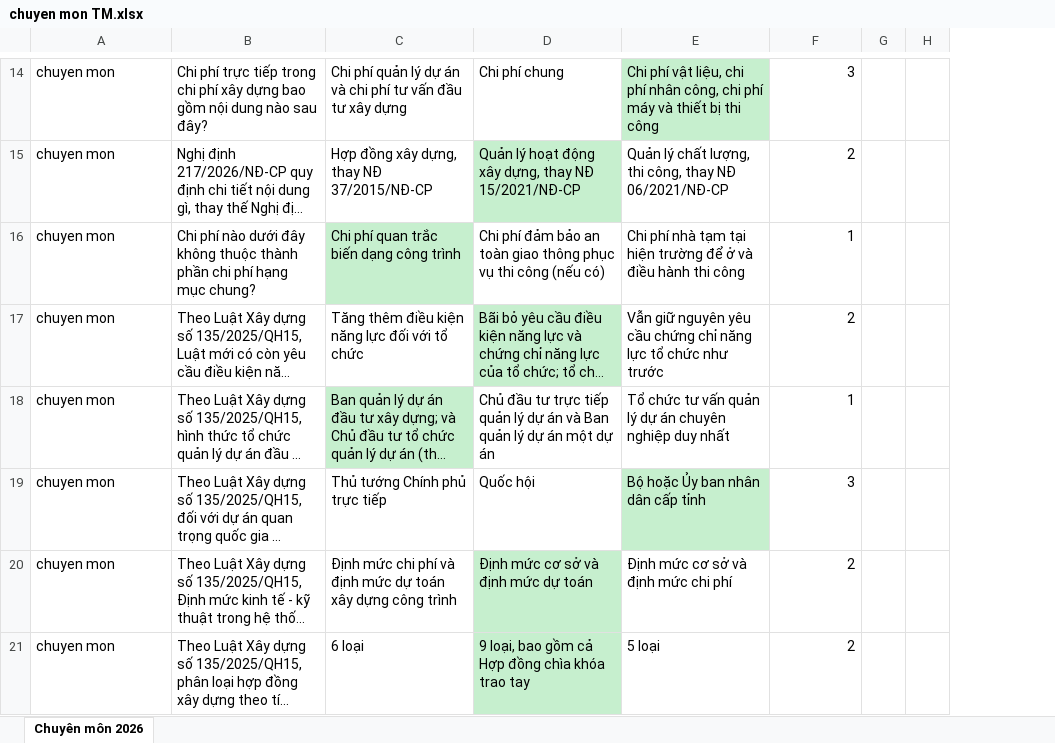
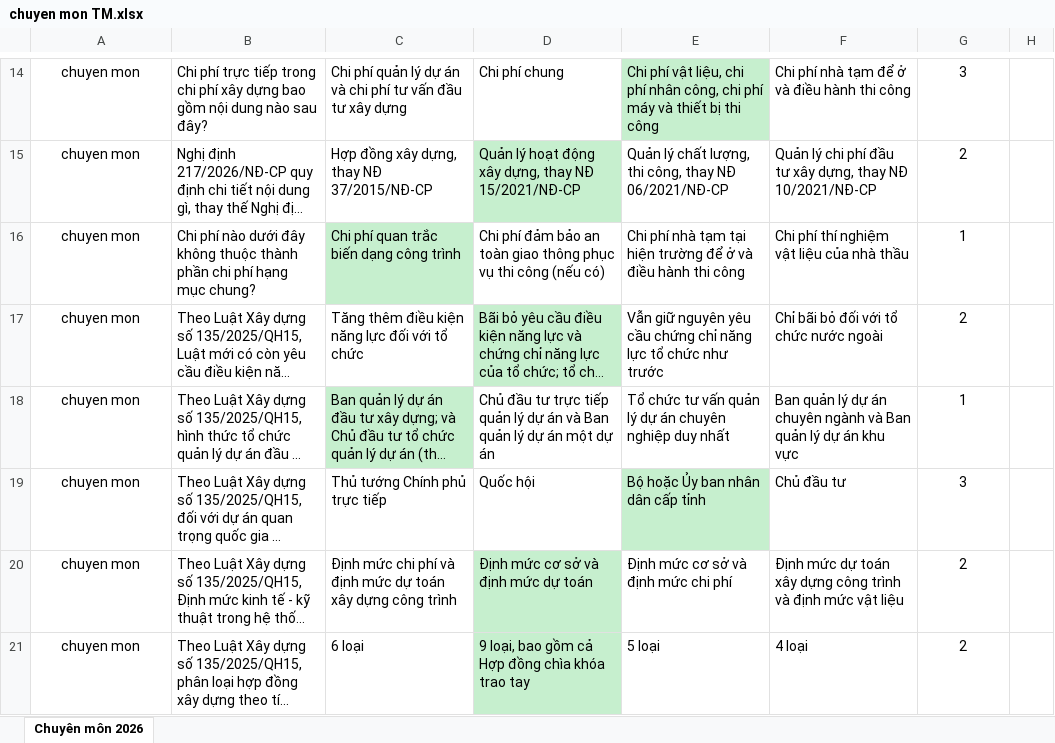
Before and after one commit to rachnhum/thi2026, an Excel workbook: chuyen mon TM.xlsx, sheet Chuyên môn 2026, drawn as a sheet; only a part is shown, gaps mark what is left out; long unchanged cells end in …; values as stored, in another font and other column widths than the file's, no borders; removed rows and columns are numbered as before the commit, all else as after; the diff covers the shown part only; the diff names each change by its address in the sheet, - before the commit and + after, or states it on an @@ line.

Commit message:
Add files via upload

```diff
--- a/chuyen mon TM.xlsx (sheet Chuyên môn 2026)
+++ b/chuyen mon TM.xlsx (sheet Chuyên môn 2026)
+column F, rows 14-21: Chi phí nhà tạm để ở và điều hành thi công | Quản lý chi phí đầu tư xây dựng, thay NĐ 10/2021/NĐ-CP | Chi phí thí nghiệm vật liệu của nhà thầu | Chỉ bãi bỏ đối với tổ chức nước ngoài | Ban quản lý dự án chuyên ngành và Ban quản lý dự án khu vực | Chủ đầu tư | Định mức dự toán xây dựng công trình và định mức vật liệu | 4 loại
-column G, empty
-A14:A21 alignment: left
+A14:A21 alignment: center
-G14:G21 alignment: right
+G14:G21 alignment: center
```
Also changed, not shown: 1 added row, 1 removed row and cell formats elsewhere in this sheet.
